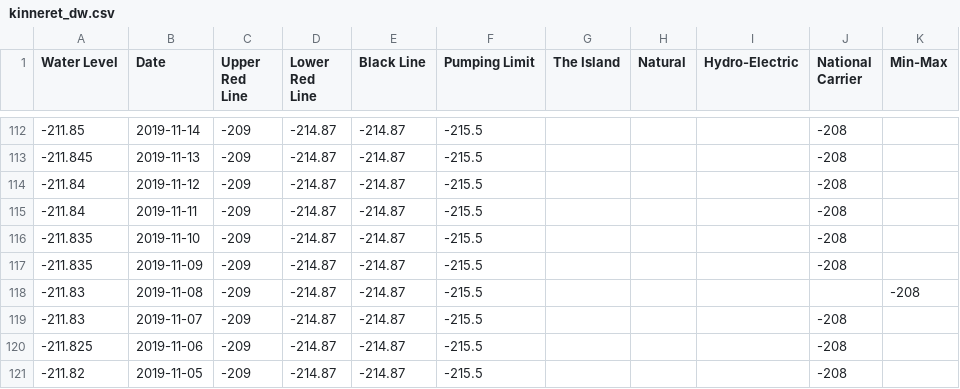
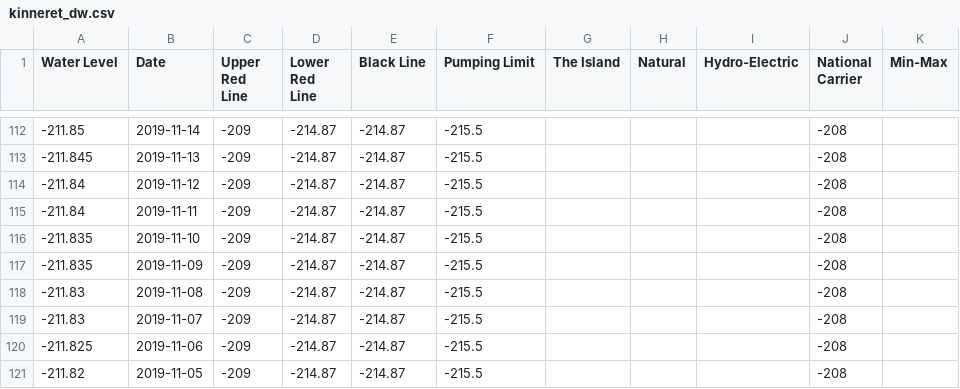
Before and after one commit to hareldunn/GIS_Repo, a CSV file: kinneret_dw.csv, drawn as a sheet; only a part is shown, gaps mark what is left out.

Commit message:
Update kinneret_dw.csv

```diff
--- a/kinneret_dw.csv
+++ b/kinneret_dw.csv
@@ -117,3 +117,3 @@ Water Level,Date,Upper Red Line,Lower Red Line,Black Line,Pumping Limit,The Isla
 -211.835,2019-11-09,-209,-214.87,-214.87,-215.5,,,,-208,
--211.83,2019-11-08,-209,-214.87,-214.87,-215.5,,,,,-208,
+-211.83,2019-11-08,-209,-214.87,-214.87,-215.5,,,,-208,
 -211.83,2019-11-07,-209,-214.87,-214.87,-215.5,,,,-208,
```
